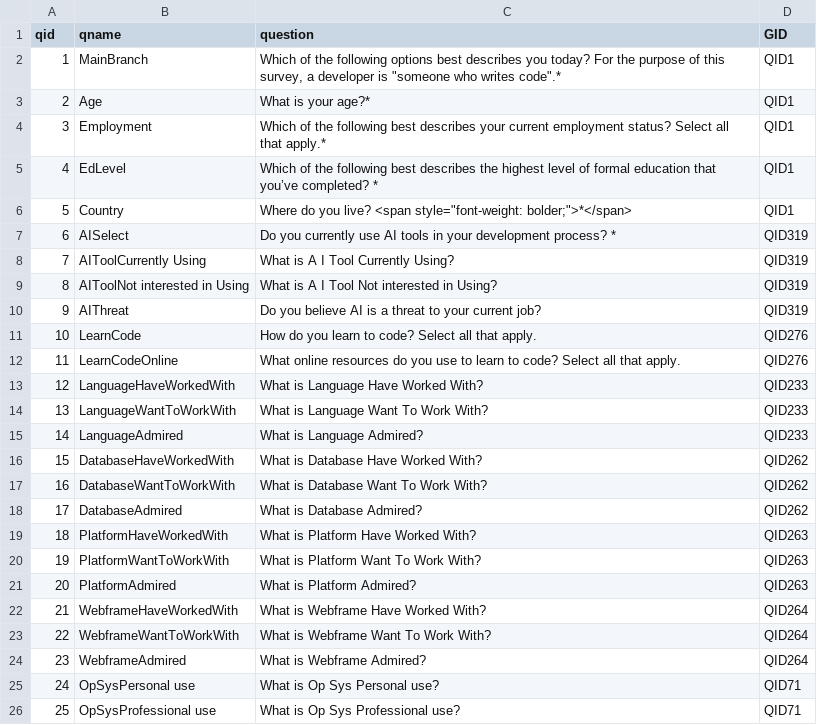
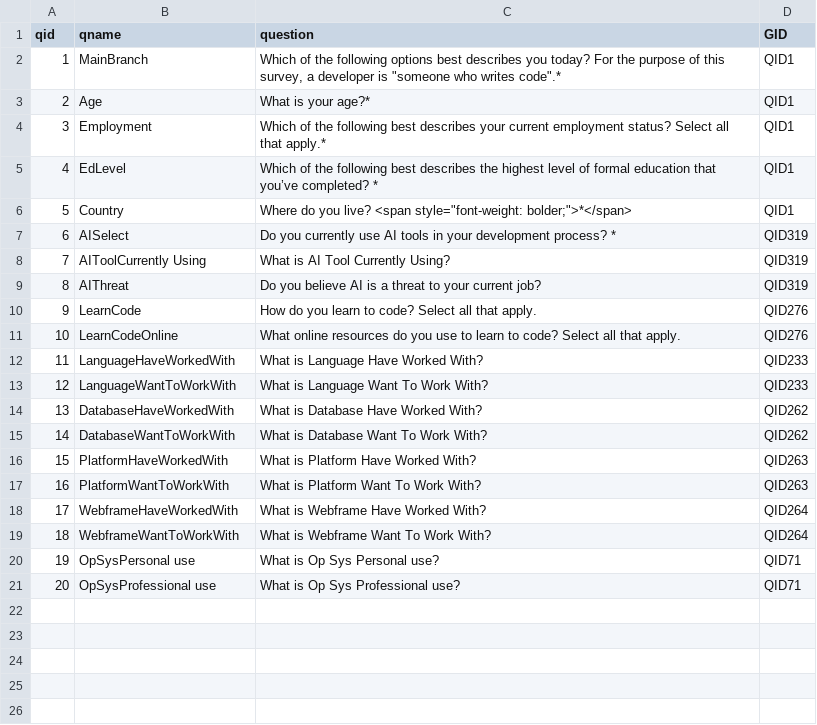
Before and after one commit to trantathung2004/database-project-stackoverflow-survey-analysis, a CSV file: db/cleaned-data/questions.csv, drawn as a sheet; removed rows and columns are numbered as before the commit, all else as after; the diff names each change by its address in the sheet, - before the commit and + after, or states it on an @@ line.

Commit message:
reduce question

```diff
--- a/db/cleaned-data/questions.csv
+++ b/db/cleaned-data/questions.csv
-C8 (question): What is A I Tool Currently Using?
+C8 (question): What is AI Tool Currently Using?
-row 9: 8 | AIToolNot interested in Using | What is A I Tool Not interested in Using? | QID319
@@ column A (qid) renumbered from row 9 down @@
-row 15: 14 | LanguageAdmired | What is Language Admired? | QID233
-row 18: 17 | DatabaseAdmired | What is Database Admired? | QID262
-row 21: 20 | PlatformAdmired | What is Platform Admired? | QID263
-row 24: 23 | WebframeAdmired | What is Webframe Admired? | QID264
```
